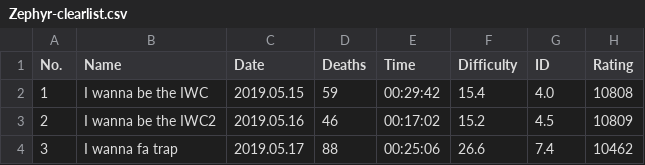
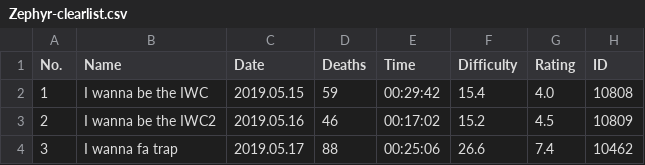
Before and after one commit to orzephyrous/Zephyr-clears, a CSV file: Zephyr-clearlist.csv, drawn as a sheet; only a part is shown.

Commit message:
Fix typo

```diff
--- a/Zephyr-clearlist.csv
+++ b/Zephyr-clearlist.csv
@@ -1,2 +1,2 @@
-No.,Name,Date,Deaths,Time,Difficulty,ID,Rating
+No.,Name,Date,Deaths,Time,Difficulty,Rating,ID
 1,I wanna be the IWC,2019.05.15,59,00:29:42,15.4,4.0,10808
```
